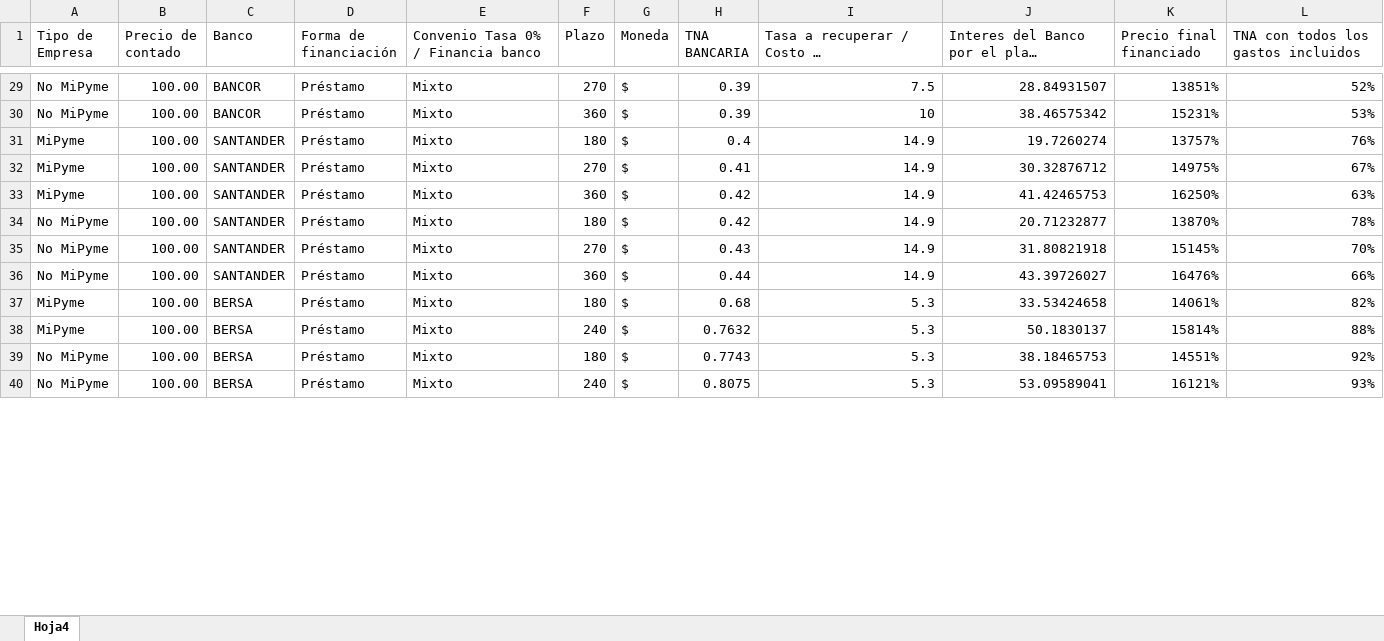
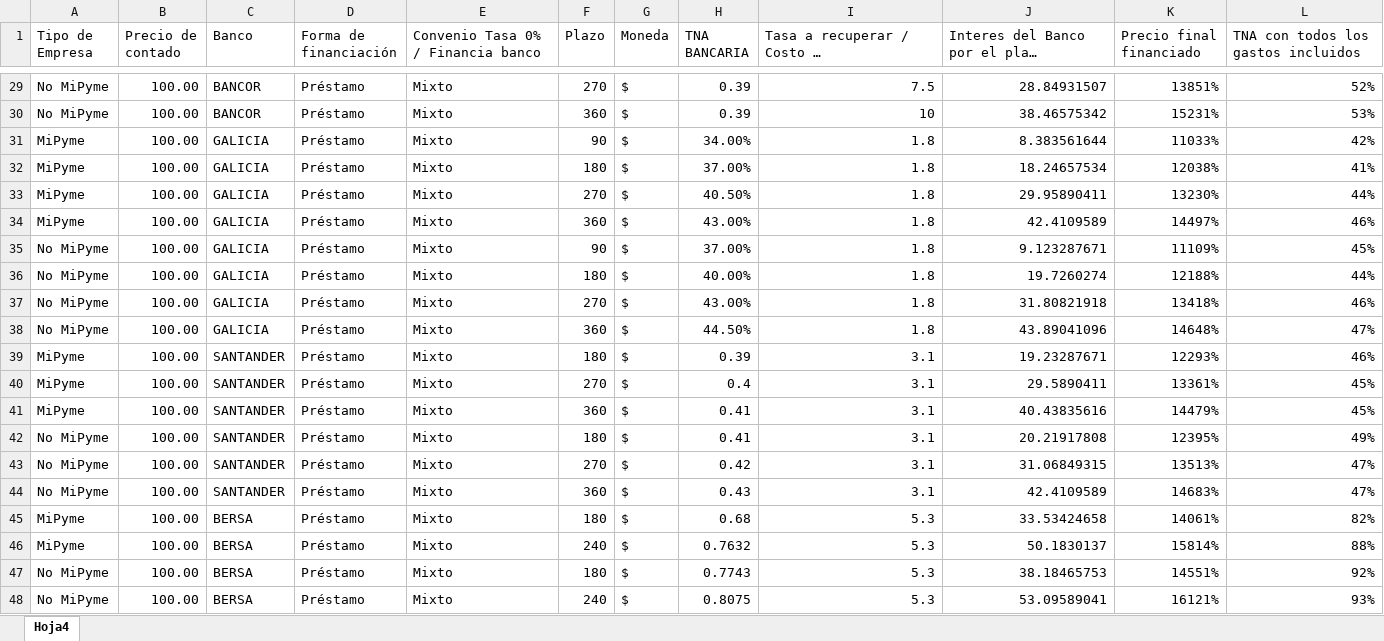
Before and after one commit to nicoacebo01/simuladorok, an Excel workbook: public/datos.xlsx, sheet Hoja4, drawn as a sheet; only a part is shown, gaps mark what is left out; long unchanged cells end in …; values as stored, in another font and other column widths than the file's, no borders; addresses are those after the commit; the diff covers the shown part only; the diff names each change by its address in the sheet, - before the commit and + after, or states it on an @@ line.

Commit message:
Add files via upload

```diff
--- a/public/datos.xlsx (sheet Hoja4)
+++ b/public/datos.xlsx (sheet Hoja4)
+row 31: MiPyme | 100.00 | GALICIA | Préstamo | Mixto | 90 | $ | 34.00% | 1.8 | 8.383561644 | 11033% | 42%
+row 32: MiPyme | 100.00 | GALICIA | Préstamo | Mixto | 180 | $ | 37.00% | 1.8 | 18.24657534 | 12038% | 41%
+row 33: MiPyme | 100.00 | GALICIA | Préstamo | Mixto | 270 | $ | 40.50% | 1.8 | 29.95890411 | 13230% | 44%
+row 34: MiPyme | 100.00 | GALICIA | Préstamo | Mixto | 360 | $ | 43.00% | 1.8 | 42.4109589 | 14497% | 46%
+row 35: No MiPyme | 100.00 | GALICIA | Préstamo | Mixto | 90 | $ | 37.00% | 1.8 | 9.123287671 | 11109% | 45%
+row 36: No MiPyme | 100.00 | GALICIA | Préstamo | Mixto | 180 | $ | 40.00% | 1.8 | 19.7260274 | 12188% | 44%
+row 37: No MiPyme | 100.00 | GALICIA | Préstamo | Mixto | 270 | $ | 43.00% | 1.8 | 31.80821918 | 13418% | 46%
+row 38: No MiPyme | 100.00 | GALICIA | Préstamo | Mixto | 360 | $ | 44.50% | 1.8 | 43.89041096 | 14648% | 47%
-H39 (TNA BANCARIA): 0.4
+H39 (TNA BANCARIA): 0.39
-I39:I44: 14.9
+I39:I44: 3.1
-J39: 19.7260274
+J39: 19.23287671
-K39 (Precio final financiado): 13757%
+K39 (Precio final financiado): 12293%
-L39: 76%
+L39: 46%
-H40 (TNA BANCARIA): 0.41
+H40 (TNA BANCARIA): 0.4
-J40: 30.32876712
+J40: 29.5890411
-K40 (Precio final financiado): 14975%
+K40 (Precio final financiado): 13361%
-L40: 67%
+L40: 45%
-H41:H42 (TNA BANCARIA): 0.42
+H41:H42 (TNA BANCARIA): 0.41
-J41: 41.42465753
+J41: 40.43835616
-K41 (Precio final financiado): 16250%
+K41 (Precio final financiado): 14479%
-L41: 63%
+L41: 45%
-J42: 20.71232877
+J42: 20.21917808
-K42 (Precio final financiado): 13870%
+K42 (Precio final financiado): 12395%
-L42: 78%
+L42: 49%
-H43 (TNA BANCARIA): 0.43
+H43 (TNA BANCARIA): 0.42
-J43: 31.80821918
+J43: 31.06849315
-K43 (Precio final financiado): 15145%
+K43 (Precio final financiado): 13513%
-L43: 70%
+L43: 47%
-H44 (TNA BANCARIA): 0.44
+H44 (TNA BANCARIA): 0.43
-J44: 43.39726027
+J44: 42.4109589
-K44 (Precio final financiado): 16476%
+K44 (Precio final financiado): 14683%
-L44: 66%
+L44: 47%
```
Also changed, not shown: 86 edited cells elsewhere in this sheet.
